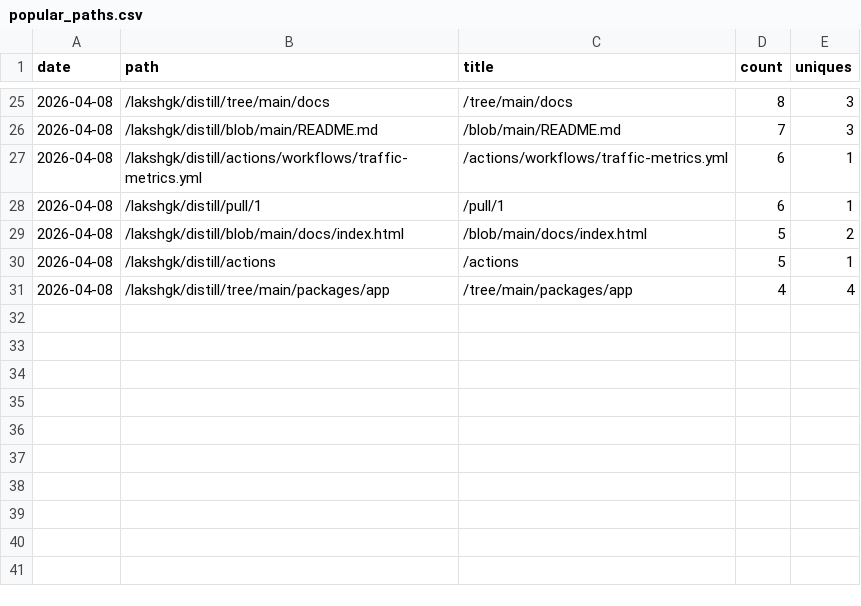
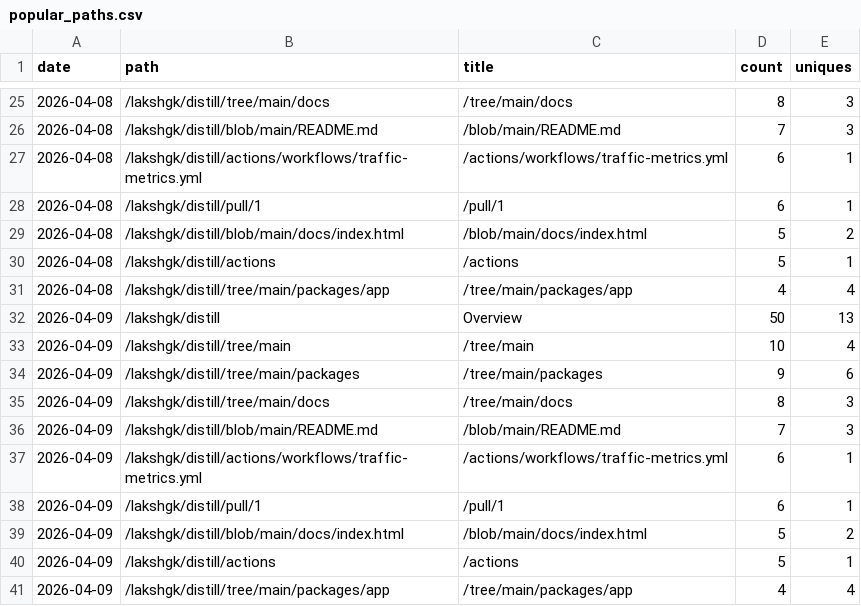
Before and after one commit to lakshgk/distill, a CSV file: data/traffic/popular_paths.csv, drawn as a sheet; only a part is shown, gaps mark what is left out.

```diff
--- a/data/traffic/popular_paths.csv
+++ b/data/traffic/popular_paths.csv
@@ -31 +31,11 @@ date,path,title,count,uniques
 2026-04-08,/lakshgk/distill/tree/main/packages/app,/tree/main/packages/app,4,4
+2026-04-09,/lakshgk/distill,Overview,50,13
+2026-04-09,/lakshgk/distill/tree/main,/tree/main,10,4
+2026-04-09,/lakshgk/distill/tree/main/packages,/tree/main/packages,9,6
+2026-04-09,/lakshgk/distill/tree/main/docs,/tree/main/docs,8,3
+2026-04-09,/lakshgk/distill/blob/main/README.md,/blob/main/README.md,7,3
+2026-04-09,/lakshgk/distill/actions/workflows/traffic-metrics.yml,/actions/workflows/traffic-metrics.yml,6,1
+2026-04-09,/lakshgk/distill/pull/1,/pull/1,6,1
+2026-04-09,/lakshgk/distill/blob/main/docs/index.html,/blob/main/docs/index.html,5,2
+2026-04-09,/lakshgk/distill/actions,/actions,5,1
+2026-04-09,/lakshgk/distill/tree/main/packages/app,/tree/main/packages/app,4,4
```
Also changed, not shown: data/traffic/clones.csv, data/traffic/referrers.csv, 2 other files.
